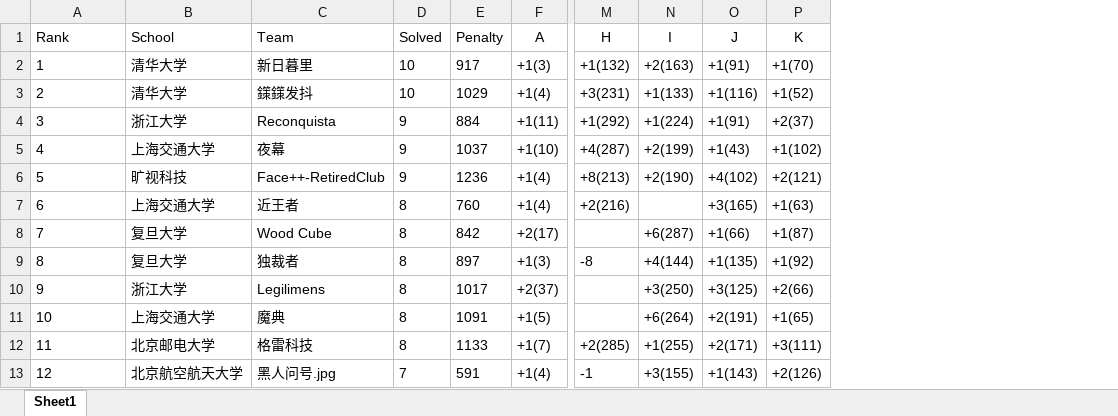
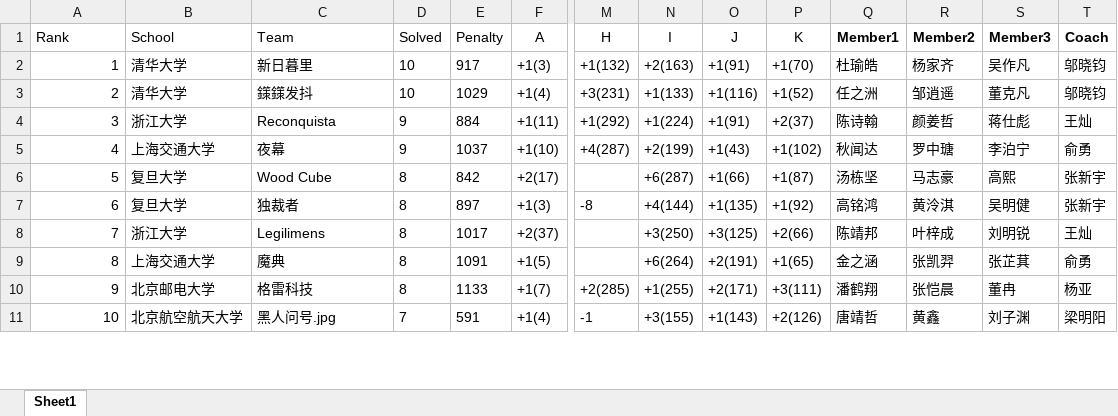
Before and after one commit to JunjieCharles/xcpc-final-standings, an Excel workbook: org/3_CCPC_总决赛.xlsx, sheet Sheet1, drawn as a sheet; only a part is shown, gaps mark what is left out; values as stored, in another font and other column widths than the file's, no borders; removed rows and columns are numbered as before the commit, all else as after; rows hold the shown columns only; the diff names each change by its address in the sheet, - before the commit and + after, or states it on an @@ line.

Commit message:
3_CCPC_总决赛

```diff
--- a/org/3_CCPC_总决赛.xlsx (sheet Sheet1)
+++ b/org/3_CCPC_总决赛.xlsx (sheet Sheet1)
+column Q (Member1), rows 2-11: 杜瑜皓 | 任之洲 | 陈诗翰 | 秋闻达 | 汤栋坚 | 高铭鸿 | 陈靖邦 | 金之涵 | 潘鹤翔 | 唐靖哲
+column R (Member2), rows 2-11: 杨家齐 | 邹逍遥 | 颜姜哲 | 罗中瑭 | 马志豪 | 黄泠淇 | 叶梓成 | 张凯羿 | 张恺晨 | 黄鑫
+column S (Member3), rows 2-11: 吴作凡 | 董克凡 | 蒋仕彪 | 李泊宁 | 高熙 | 吴明健 | 刘明锐 | 张芷萁 | 董冉 | 刘子渊
+column T (Coach), rows 2-11: 邬晓钧 | 邬晓钧 | 王灿 | 俞勇 | 张新宇 | 张新宇 | 王灿 | 俞勇 | 杨亚 | 梁明阳
-A2:A5 alignment: left
+A2:A5 alignment: right
-row 6: 5 | 旷视科技 | Face++-RetiredClub | 9 | 1236 | +1(4) | +8(213) | +2(190) | +4(102) | +2(121)
-row 7: 6 | 上海交通大学 | 近王者 | 8 | 760 | +1(4) | +2(216) |  | +3(165) | +1(63)
@@ column A (Rank) renumbered from row 6 down @@
```
Also changed, not shown: 1 other file.
